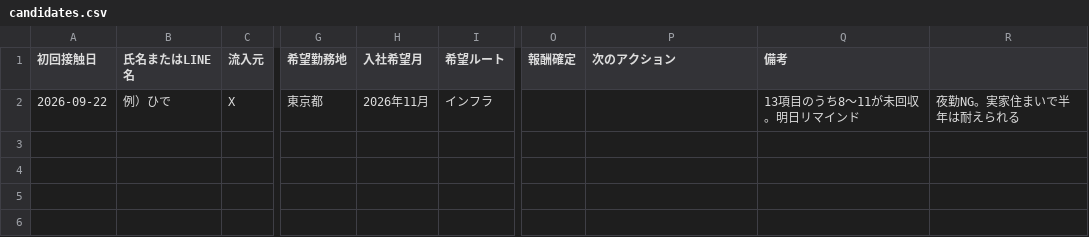
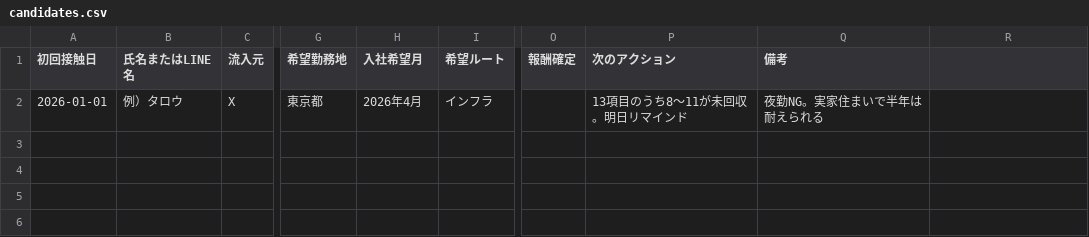
Before and after one commit to HK8787/itsaiyou, a CSV file: docs/marketing/candidates.csv, drawn as a sheet; only a part is shown, gaps mark what is left out; the diff names each change by its address in the sheet, - before the commit and + after, or states it on an @@ line.

```diff
--- a/docs/marketing/candidates.csv
+++ b/docs/marketing/candidates.csv
-A2 (初回接触日): 2026-09-22
+A2 (初回接触日): 2026-01-01
-B2 (氏名またはLINE名): 例）ひで
+B2 (氏名またはLINE名): 例）タロウ
-H2 (入社希望月): 2026年11月
+H2 (入社希望月): 2026年4月
-P2 (次のアクション): (empty)
+P2 (次のアクション): 13項目のうち8〜11が未回収。明日リマインド
-Q2 (備考): 13項目のうち8〜11が未回収。明日リマインド
+Q2 (備考): 夜勤NG。実家住まいで半年は耐えられる
-R2: 夜勤NG。実家住まいで半年は耐えられる
+R2: (empty)
```
Also changed, not shown: 5 other files.
